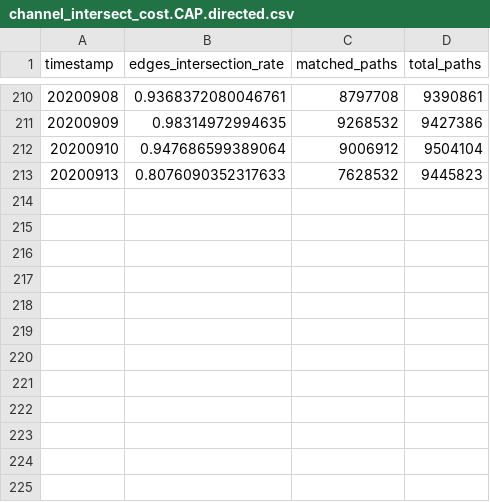
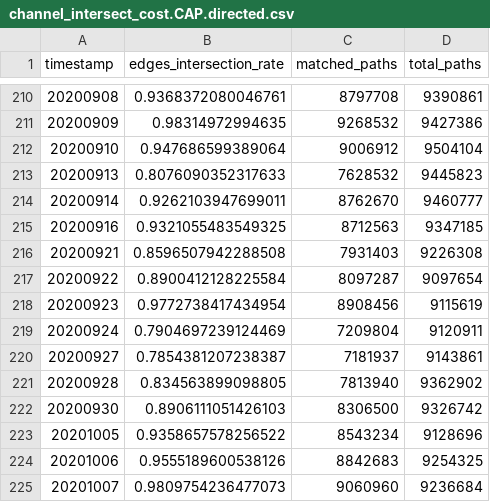
Before and after one commit to Ellariel/pikachu, a CSV file: channel_intersect_cost.CAP.directed.csv, drawn as a sheet; only a part is shown, gaps mark what is left out.

Commit message:
UP

```diff
--- a/channel_intersect_cost.CAP.directed.csv
+++ b/channel_intersect_cost.CAP.directed.csv
@@ -213 +213,13 @@ timestamp,edges_intersection_rate,matched_paths,total_paths
 20200913,0.8076090352317633,7628532,9445823
+20200914,0.9262103947699011,8762670,9460777
+20200916,0.9321055483549325,8712563,9347185
+20200921,0.8596507942288508,7931403,9226308
+20200922,0.8900412128225584,8097287,9097654
+20200923,0.9772738417434954,8908456,9115619
+20200924,0.7904697239124469,7209804,9120911
+20200927,0.7854381207238387,7181937,9143861
+20200928,0.834563899098805,7813940,9362902
+20200930,0.8906111051426103,8306500,9326742
+20201005,0.9358657578256522,8543234,9128696
+20201006,0.9555189600538126,8842683,9254325
+20201007,0.9809754236477073,9060960,9236684
```
